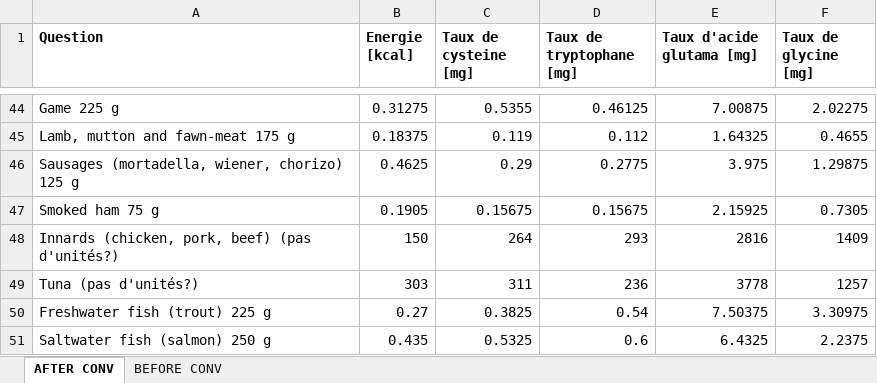
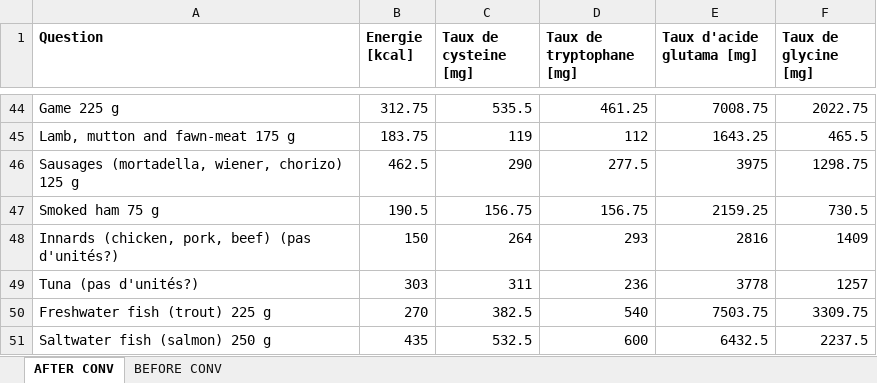
Before and after one commit to NicolasClairis/LGC_motiv, an Excel workbook: LGC_Motiv_analysis/nutrition/taux.xlsx, sheet AFTER CONV, drawn as a sheet; only a part is shown, gaps mark what is left out; values as stored, in another font and other column widths than the file's, no borders; the diff covers the shown part only; the diff names each change by its address in the sheet, - before the commit and + after, or states it on an @@ line.

```diff
--- a/LGC_Motiv_analysis/nutrition/taux.xlsx (sheet AFTER CONV)
+++ b/LGC_Motiv_analysis/nutrition/taux.xlsx (sheet AFTER CONV)
-B44 (Energie [kcal]): 0.31275
+B44 (Energie [kcal]): 312.75
-C44 (Taux de cysteine [mg]): 0.5355
+C44 (Taux de cysteine [mg]): 535.5
-D44 (Taux de tryptophane [mg]): 0.46125
+D44 (Taux de tryptophane [mg]): 461.25
-E44 (Taux d'acide glutama [mg]): 7.00875
+E44 (Taux d'acide glutama [mg]): 7008.75
-F44 (Taux de glycine [mg]): 2.02275
+F44 (Taux de glycine [mg]): 2022.75
-B45 (Energie [kcal]): 0.18375
+B45 (Energie [kcal]): 183.75
-C45 (Taux de cysteine [mg]): 0.119
+C45 (Taux de cysteine [mg]): 119
-D45 (Taux de tryptophane [mg]): 0.112
+D45 (Taux de tryptophane [mg]): 112
-E45 (Taux d'acide glutama [mg]): 1.64325
+E45 (Taux d'acide glutama [mg]): 1643.25
-F45 (Taux de glycine [mg]): 0.4655
+F45 (Taux de glycine [mg]): 465.5
-B46 (Energie [kcal]): 0.4625
+B46 (Energie [kcal]): 462.5
-C46 (Taux de cysteine [mg]): 0.29
+C46 (Taux de cysteine [mg]): 290
-D46 (Taux de tryptophane [mg]): 0.2775
+D46 (Taux de tryptophane [mg]): 277.5
-E46 (Taux d'acide glutama [mg]): 3.975
+E46 (Taux d'acide glutama [mg]): 3975
-F46 (Taux de glycine [mg]): 1.29875
+F46 (Taux de glycine [mg]): 1298.75
-B47 (Energie [kcal]): 0.1905
+B47 (Energie [kcal]): 190.5
-C47 (Taux de cysteine [mg]): 0.15675
+C47 (Taux de cysteine [mg]): 156.75
-D47 (Taux de tryptophane [mg]): 0.15675
+D47 (Taux de tryptophane [mg]): 156.75
-E47 (Taux d'acide glutama [mg]): 2.15925
+E47 (Taux d'acide glutama [mg]): 2159.25
-F47 (Taux de glycine [mg]): 0.7305
+F47 (Taux de glycine [mg]): 730.5
-B50 (Energie [kcal]): 0.27
+B50 (Energie [kcal]): 270
-C50 (Taux de cysteine [mg]): 0.3825
+C50 (Taux de cysteine [mg]): 382.5
-D50 (Taux de tryptophane [mg]): 0.54
+D50 (Taux de tryptophane [mg]): 540
-E50 (Taux d'acide glutama [mg]): 7.50375
+E50 (Taux d'acide glutama [mg]): 7503.75
-F50 (Taux de glycine [mg]): 3.30975
+F50 (Taux de glycine [mg]): 3309.75
-B51 (Energie [kcal]): 0.435
+B51 (Energie [kcal]): 435
-C51 (Taux de cysteine [mg]): 0.5325
+C51 (Taux de cysteine [mg]): 532.5
-D51 (Taux de tryptophane [mg]): 0.6
+D51 (Taux de tryptophane [mg]): 600
-E51 (Taux d'acide glutama [mg]): 6.4325
+E51 (Taux d'acide glutama [mg]): 6432.5
-F51 (Taux de glycine [mg]): 2.2375
+F51 (Taux de glycine [mg]): 2237.5
```
Also changed, not shown: 259 edited cells elsewhere in this sheet, sheet BEFORE CONV, formulas that keep their value, 8 other files.
